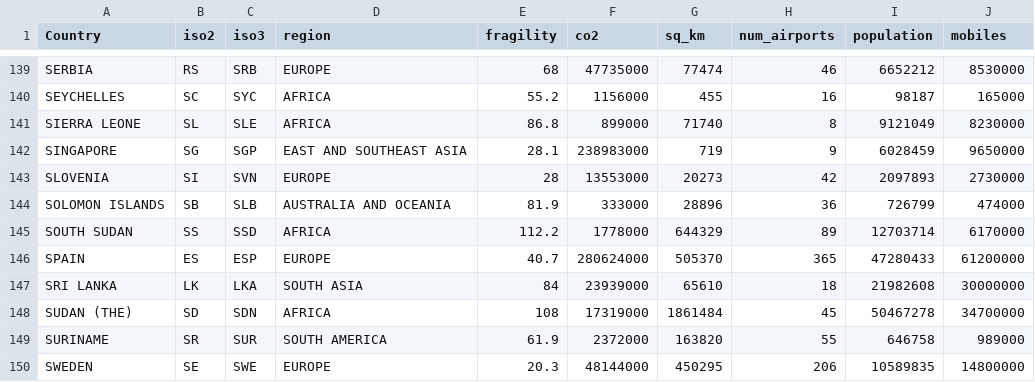
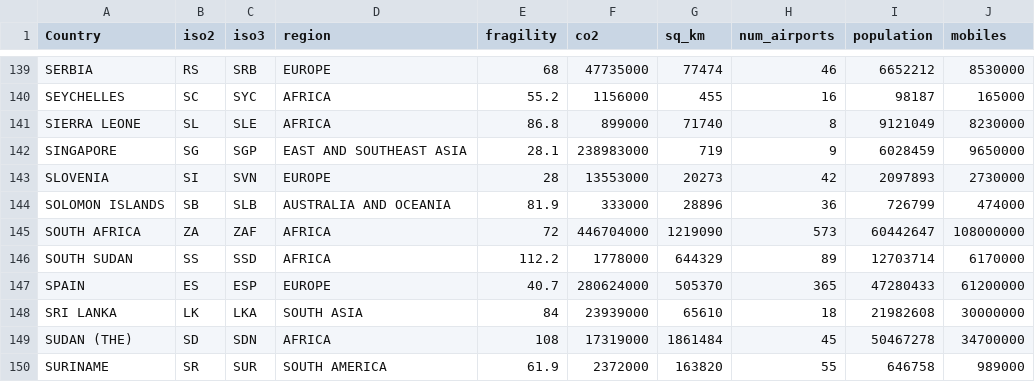
Before and after one commit to rodrigosalazarl-GH/Mapas_Tematicos, a CSV file: some_dataworld.csv, drawn as a sheet; only a part is shown, gaps mark what is left out; the shorter side is filled out with more unchanged rows.

Commit message:
Archivos data

```diff
--- a/some_dataworld.csv
+++ b/some_dataworld.csv
@@ -144,2 +144,3 @@ SLOVENIA,SI,SVN,EUROPE,28,13553000,20273,42,2097893,2730000
 SOLOMON ISLANDS,SB,SLB,AUSTRALIA AND OCEANIA,81.9,333000,28896,36,726799,474000
+SOUTH AFRICA,ZA,ZAF,AFRICA,72,446704000,1219090,573,60442647,108000000
 SOUTH SUDAN,SS,SSD,AFRICA,112.2,1778000,644329,89,12703714,6170000
```
Also changed, not shown: 1 other file.
